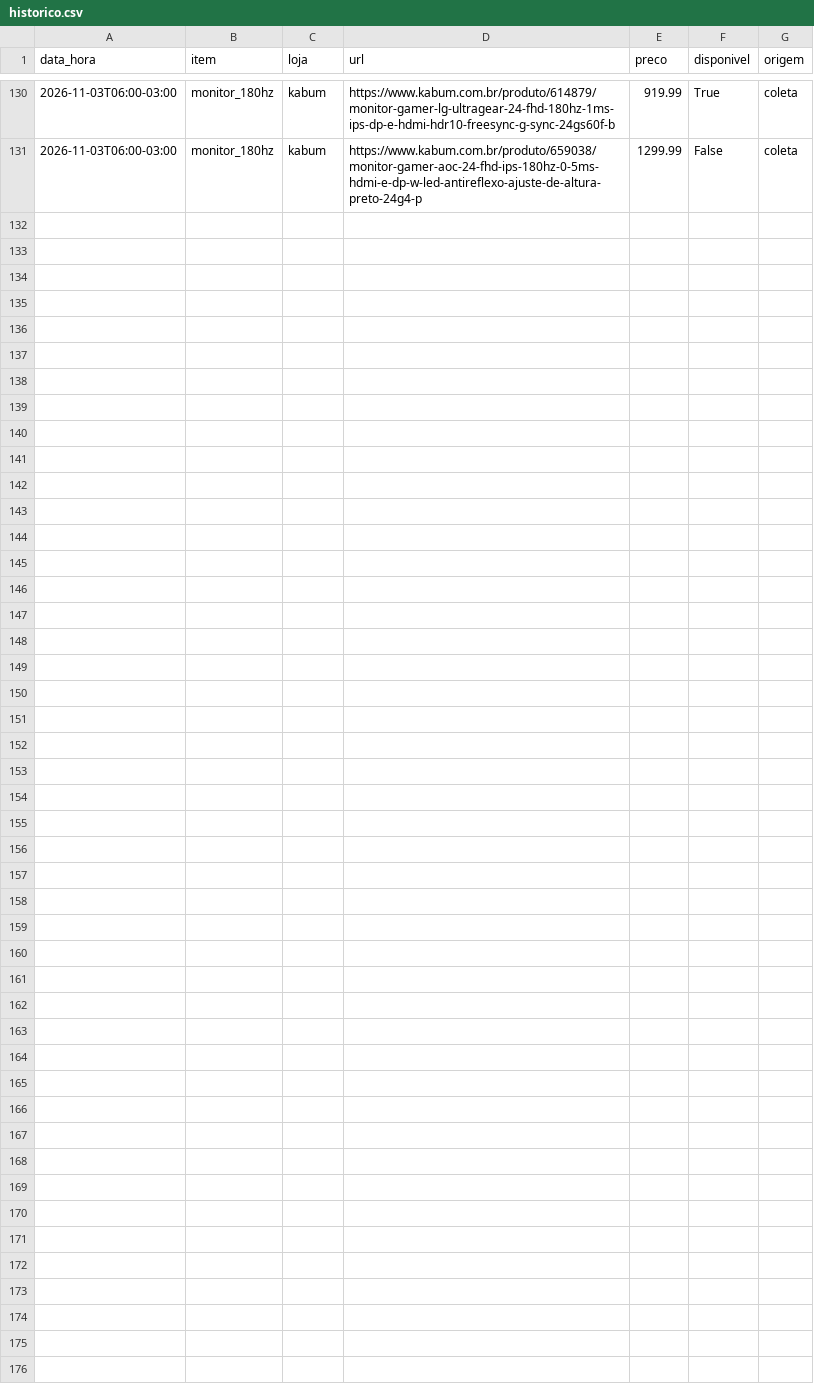
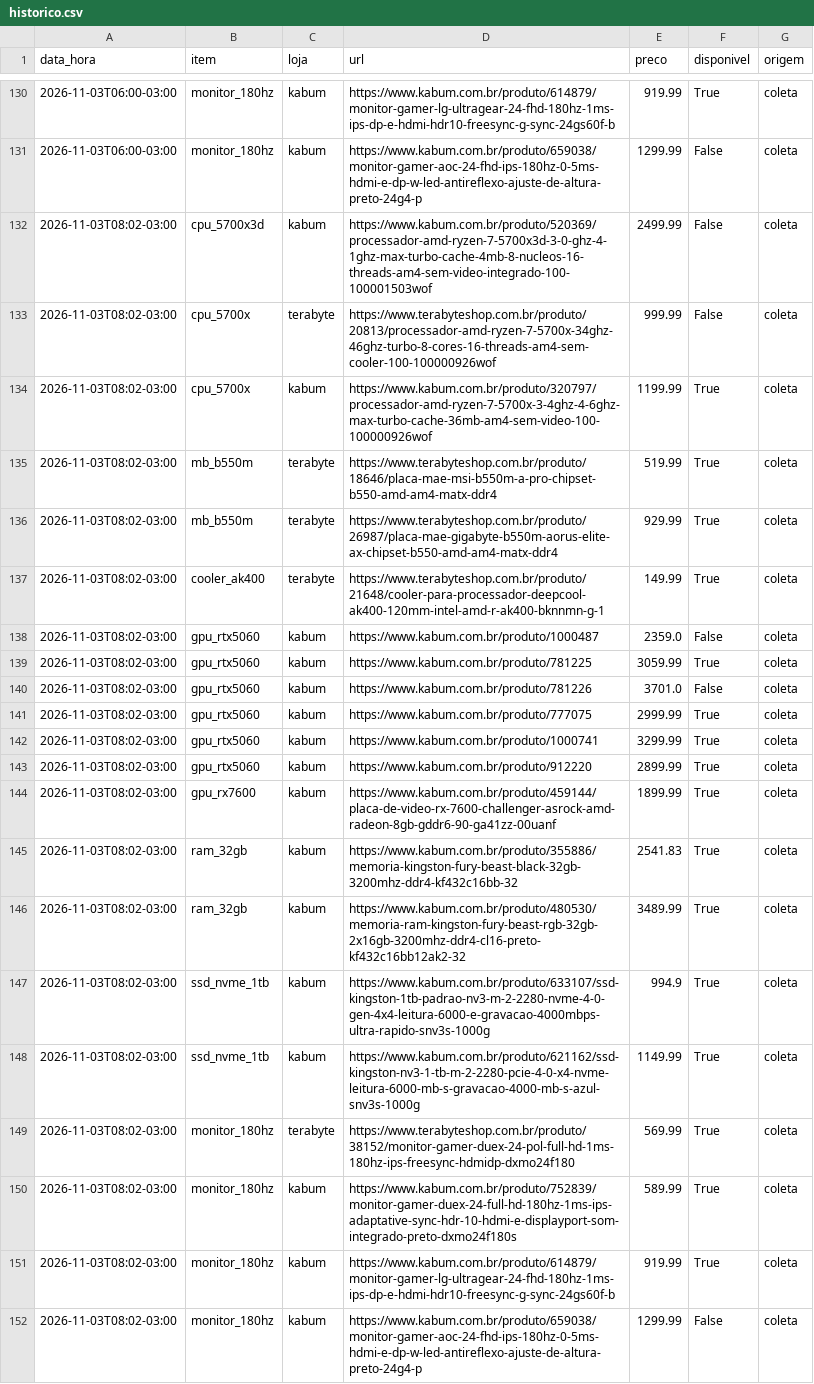
Before and after one commit to yurilzf23/promo-dre, a CSV file: data/historico.csv, drawn as a sheet; only a part is shown, gaps mark what is left out; the diff names each change by its address in the sheet, - before the commit and + after, or states it on an @@ line.

Commit message:
coleta 2026-11-03T11:04Z

```diff
--- a/data/historico.csv
+++ b/data/historico.csv
+row 132: 2026-11-03T08:02-03:00 | cpu_5700x3d | kabum | https://www.kabum.com.br/produto/520369/processador-amd-ryzen-7-5700x3d-3-0-ghz-4-1ghz-max-turbo-cache-4mb-8-nucleos-16-threads-am4-sem-video-integrado-100-100001503wof | 2499.99 | False | coleta
+row 133: 2026-11-03T08:02-03:00 | cpu_5700x | terabyte | https://www.terabyteshop.com.br/produto/20813/processador-amd-ryzen-7-5700x-34ghz-46ghz-turbo-8-cores-16-threads-am4-sem-cooler-100-100000926wof | 999.99 | False | coleta
+row 134: 2026-11-03T08:02-03:00 | cpu_5700x | kabum | https://www.kabum.com.br/produto/320797/processador-amd-ryzen-7-5700x-3-4ghz-4-6ghz-max-turbo-cache-36mb-am4-sem-video-100-100000926wof | 1199.99 | True | coleta
+row 135: 2026-11-03T08:02-03:00 | mb_b550m | terabyte | https://www.terabyteshop.com.br/produto/18646/placa-mae-msi-b550m-a-pro-chipset-b550-amd-am4-matx-ddr4 | 519.99 | True | coleta
+row 136: 2026-11-03T08:02-03:00 | mb_b550m | terabyte | https://www.terabyteshop.com.br/produto/26987/placa-mae-gigabyte-b550m-aorus-elite-ax-chipset-b550-amd-am4-matx-ddr4 | 929.99 | True | coleta
+row 137: 2026-11-03T08:02-03:00 | cooler_ak400 | terabyte | https://www.terabyteshop.com.br/produto/21648/cooler-para-processador-deepcool-ak400-120mm-intel-amd-r-ak400-bknnmn-g-1 | 149.99 | True | coleta
+row 138: 2026-11-03T08:02-03:00 | gpu_rtx5060 | kabum | https://www.kabum.com.br/produto/1000487 | 2359.0 | False | coleta
+row 139: 2026-11-03T08:02-03:00 | gpu_rtx5060 | kabum | https://www.kabum.com.br/produto/781225 | 3059.99 | True | coleta
+row 140: 2026-11-03T08:02-03:00 | gpu_rtx5060 | kabum | https://www.kabum.com.br/produto/781226 | 3701.0 | False | coleta
+row 141: 2026-11-03T08:02-03:00 | gpu_rtx5060 | kabum | https://www.kabum.com.br/produto/777075 | 2999.99 | True | coleta
+row 142: 2026-11-03T08:02-03:00 | gpu_rtx5060 | kabum | https://www.kabum.com.br/produto/1000741 | 3299.99 | True | coleta
+row 143: 2026-11-03T08:02-03:00 | gpu_rtx5060 | kabum | https://www.kabum.com.br/produto/912220 | 2899.99 | True | coleta
+row 144: 2026-11-03T08:02-03:00 | gpu_rx7600 | kabum | https://www.kabum.com.br/produto/459144/placa-de-video-rx-7600-challenger-asrock-amd-radeon-8gb-gddr6-90-ga41zz-00uanf | 1899.99 | True | coleta
+row 145: 2026-11-03T08:02-03:00 | ram_32gb | kabum | https://www.kabum.com.br/produto/355886/memoria-kingston-fury-beast-black-32gb-3200mhz-ddr4-kf432c16bb-32 | 2541.83 | True | coleta
+row 146: 2026-11-03T08:02-03:00 | ram_32gb | kabum | https://www.kabum.com.br/produto/480530/memoria-ram-kingston-fury-beast-rgb-32gb-2x16gb-3200mhz-ddr4-cl16-preto-kf432c16bb12ak2-32 | 3489.99 | True | coleta
+row 147: 2026-11-03T08:02-03:00 | ssd_nvme_1tb | kabum | https://www.kabum.com.br/produto/633107/ssd-kingston-1tb-padrao-nv3-m-2-2280-nvme-4-0-gen-4x4-leitura-6000-e-gravacao-4000mbps-ultra-rapido-snv3s-1000g | 994.9 | True | coleta
+row 148: 2026-11-03T08:02-03:00 | ssd_nvme_1tb | kabum | https://www.kabum.com.br/produto/621162/ssd-kingston-nv3-1-tb-m-2-2280-pcie-4-0-x4-nvme-leitura-6000-mb-s-gravacao-4000-mb-s-azul-snv3s-1000g | 1149.99 | True | coleta
+row 149: 2026-11-03T08:02-03:00 | monitor_180hz | terabyte | https://www.terabyteshop.com.br/produto/38152/monitor-gamer-duex-24-pol-full-hd-1ms-180hz-ips-freesync-hdmidp-dxmo24f180 | 569.99 | True | coleta
+row 150: 2026-11-03T08:02-03:00 | monitor_180hz | kabum | https://www.kabum.com.br/produto/752839/monitor-gamer-duex-24-full-hd-180hz-1ms-ips-adaptative-sync-hdr-10-hdmi-e-displayport-som-integrado-preto-dxmo24f180s | 589.99 | True | coleta
+row 151: 2026-11-03T08:02-03:00 | monitor_180hz | kabum | https://www.kabum.com.br/produto/614879/monitor-gamer-lg-ultragear-24-fhd-180hz-1ms-ips-dp-e-hdmi-hdr10-freesync-g-sync-24gs60f-b | 919.99 | True | coleta
+row 152: 2026-11-03T08:02-03:00 | monitor_180hz | kabum | https://www.kabum.com.br/produto/659038/monitor-gamer-aoc-24-fhd-ips-180hz-0-5ms-hdmi-e-dp-w-led-antireflexo-ajuste-de-altura-preto-24g4-p | 1299.99 | False | coleta
```
